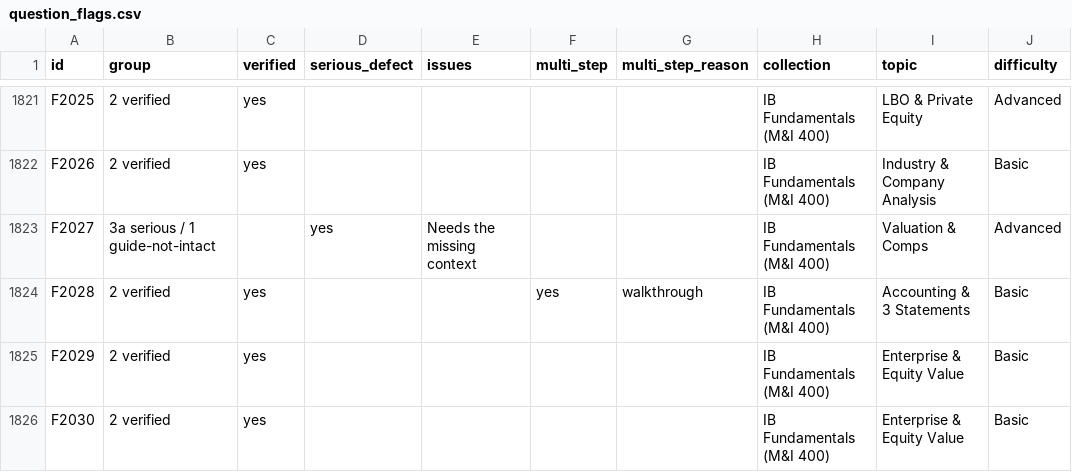
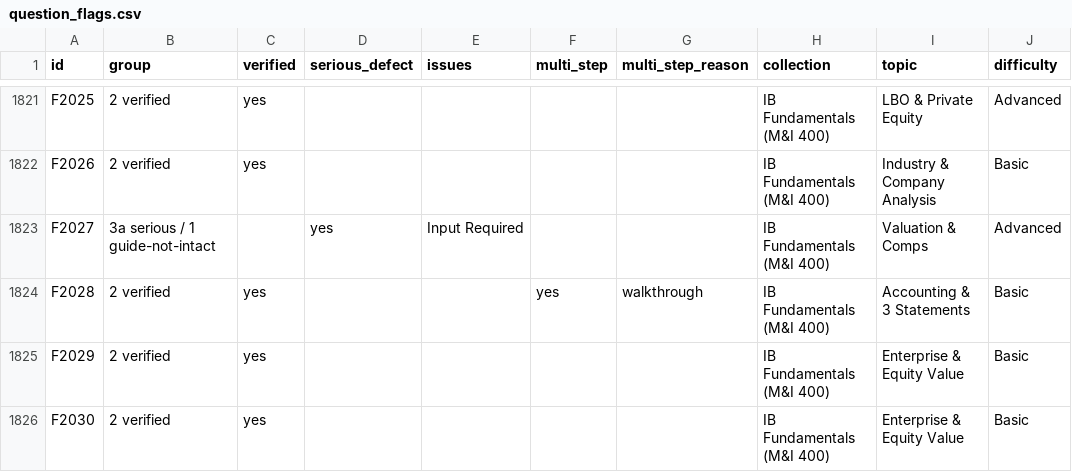
Before and after one commit to nnphanusf/ib-technical-website, a CSV file: question_flags.csv, drawn as a sheet; only a part is shown, gaps mark what is left out; the diff covers the shown part only; the diff names each change by its address in the sheet, - before the commit and + after, or states it on an @@ line.

```diff
--- a/question_flags.csv
+++ b/question_flags.csv
-E1823 (issues): Needs the missing context
+E1823 (issues): Input Required
```
Also changed, not shown: 61 edited cells elsewhere in this file, 8 other files.
